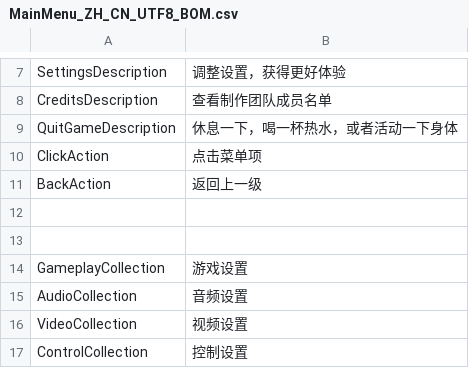
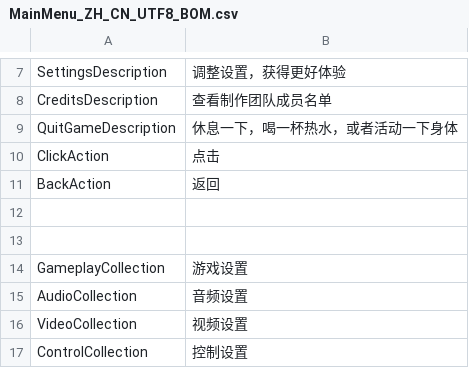
Before and after one commit to AmigoLuis/CustomUI, a CSV file: Content/StringTables/MainMenu_ZH_CN_UTF8_BOM.csv, drawn as a sheet; only a part is shown, gaps mark what is left out.

```diff
--- a/Content/StringTables/MainMenu_ZH_CN_UTF8_BOM.csv
+++ b/Content/StringTables/MainMenu_ZH_CN_UTF8_BOM.csv
@@ -9,4 +9,4 @@ CreditsDescription,查看制作团队成员名单
 QuitGameDescription,休息一下，喝一杯热水，或者活动一下身体
-ClickAction,点击菜单项
-BackAction,返回上一级
+ClickAction,点击
+BackAction,返回
 ,
```
Also changed, not shown: Content/StringTables/UnAssorted_ZH_CN_UTF8_BOM.csv, 4 other files.
